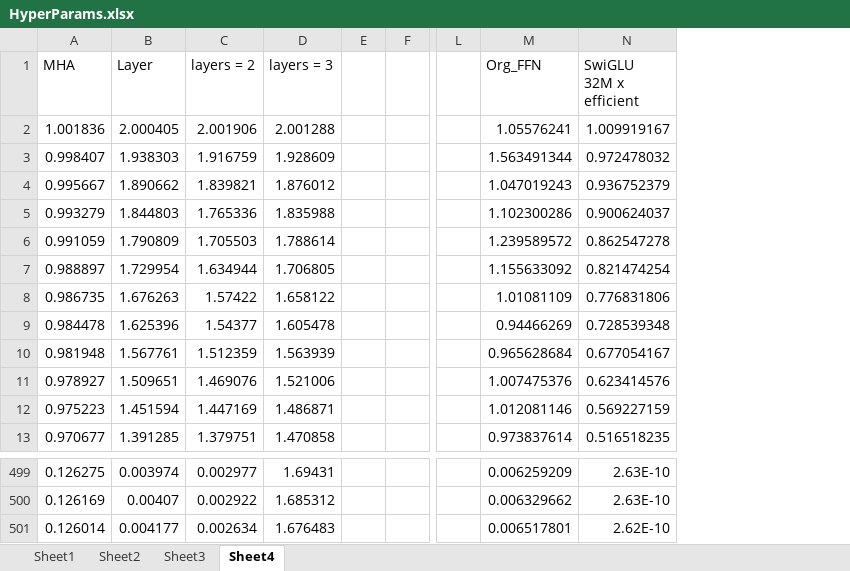
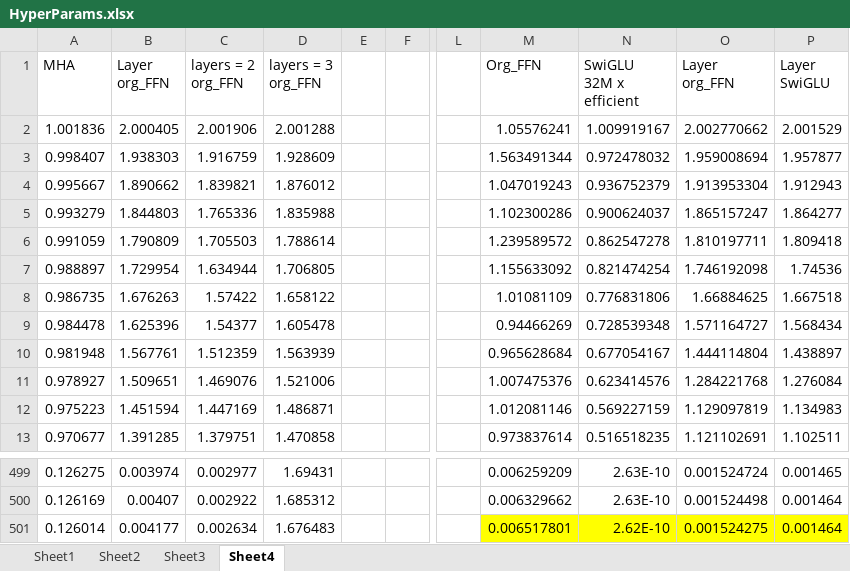
Before and after one commit to MachineLearningMike/Zeus2026, an Excel workbook: research/HyperParams.xlsx, sheet Sheet4, drawn as a sheet; only a part is shown, gaps mark what is left out; values as stored, in another font and other column widths than the file's, no borders; charts and pictures not drawn; ↵ is a line break in a cell; the diff names each change by its address in the sheet, - before the commit and + after, or states it on an @@ line.

```diff
--- a/research/HyperParams.xlsx (sheet Sheet4)
+++ b/research/HyperParams.xlsx (sheet Sheet4)
+column O (Layer org_FFN), rows 2-13: 2.002770662 | 1.959008694 | 1.913953304 | 1.865157247 | 1.810197711 | 1.746192098 | 1.66884625 | 1.571164727 | 1.444114804 | 1.284221768 | 1.129097819 | 1.121102691; rows 499-501: 0.001524724 | 0.001524498 | 0.001524275
+column P (Layer SwiGLU), rows 2-13: 2.001529 | 1.957877 | 1.912943 | 1.864277 | 1.809418 | 1.74536 | 1.667518 | 1.568434 | 1.438897 | 1.276084 | 1.134983 | 1.102511; rows 499-501: 0.001465 | 0.001464 | 0.001464
-B1: Layer
+B1: Layer ↵ org_FFN
-C1: layers = 2
+C1: layers = 2 ↵ org_FFN
-D1: layers = 3
+D1: layers = 3 ↵ org_FFN
-M501:N501 fill: none
+M501:N501 fill: #FFFF00
```
Also changed, not shown: charts or pictures, 12 other files.
